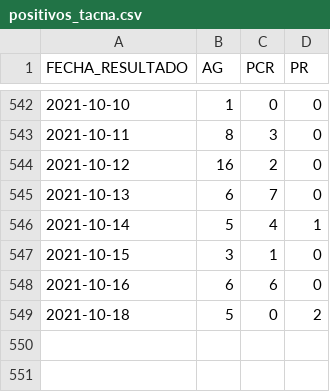
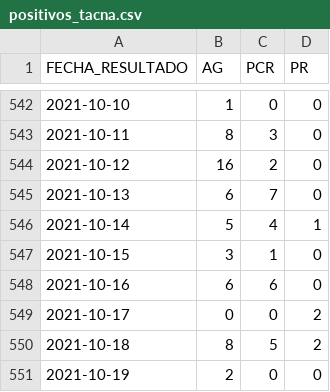
Before and after one commit to annaabsi/git-scraper-covid19, a CSV file: resultados/positivos_tacna.csv, drawn as a sheet; only a part is shown, gaps mark what is left out.

```diff
--- a/resultados/positivos_tacna.csv
+++ b/resultados/positivos_tacna.csv
@@ -548,2 +548,4 @@ FECHA_RESULTADO,AG,PCR,PR
 2021-10-16,6,6,0
-2021-10-18,5,0,2
+2021-10-17,0,0,2
+2021-10-18,8,5,2
+2021-10-19,2,0,0
```
Also changed, not shown: resultados/positivos_acumulados.csv, resultados/positivos_diarios.csv, 3 other files.
